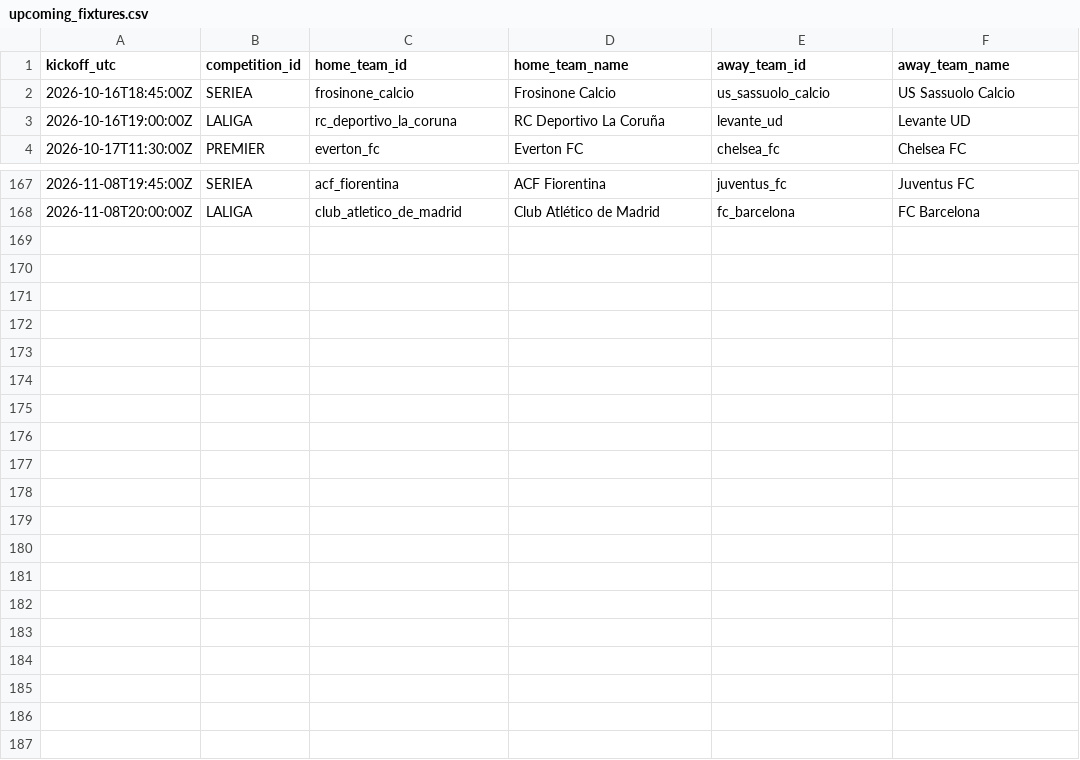
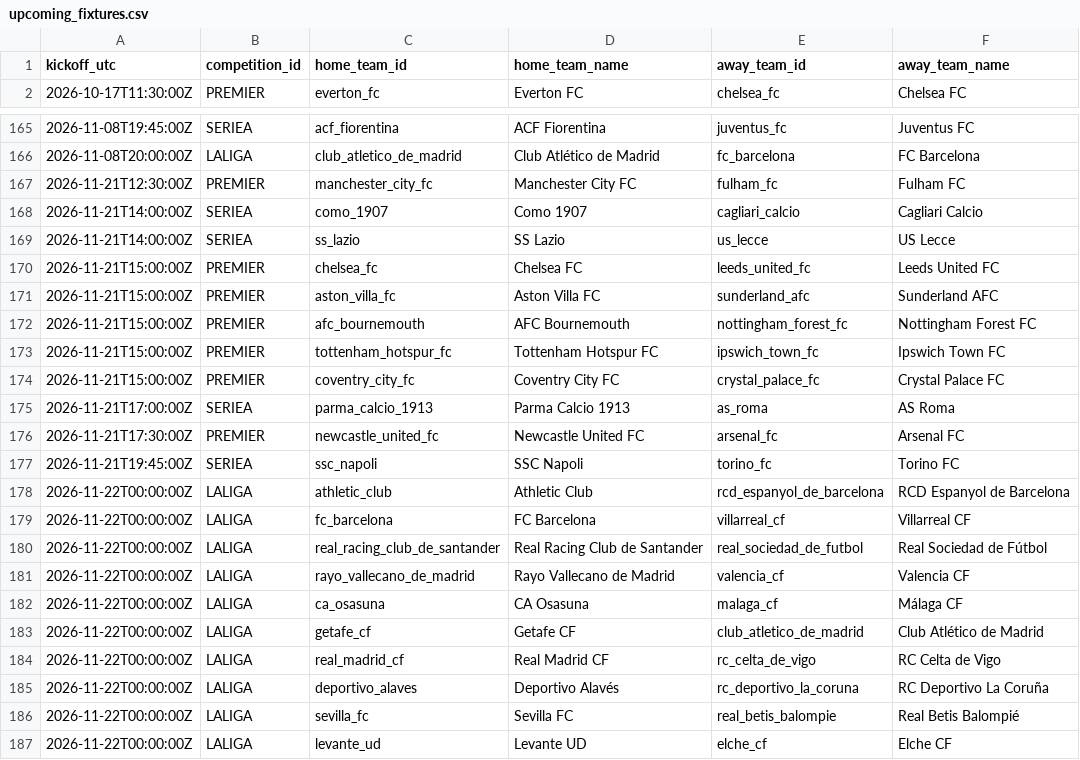
Before and after one commit to alesinho777/botinho777, a CSV file: data/raw/upcoming_fixtures.csv, drawn as a sheet; only a part is shown, gaps mark what is left out.

```diff
--- a/data/raw/upcoming_fixtures.csv
+++ b/data/raw/upcoming_fixtures.csv
@@ -1,4 +1,2 @@
 kickoff_utc,competition_id,home_team_id,home_team_name,away_team_id,away_team_name
-2026-10-16T18:45:00Z,SERIEA,frosinone_calcio,Frosinone Calcio,us_sassuolo_calcio,US Sassuolo Calcio
-2026-10-16T19:00:00Z,LALIGA,rc_deportivo_la_coruna,RC Deportivo La Coruña,levante_ud,Levante UD
 2026-10-17T11:30:00Z,PREMIER,everton_fc,Everton FC,chelsea_fc,Chelsea FC
@@ -168 +166,22 @@ kickoff_utc,competition_id,home_team_id,home_team_name,away_team_id,away_team_na
 2026-11-08T20:00:00Z,LALIGA,club_atletico_de_madrid,Club Atlético de Madrid,fc_barcelona,FC Barcelona
+2026-11-21T12:30:00Z,PREMIER,manchester_city_fc,Manchester City FC,fulham_fc,Fulham FC
+2026-11-21T14:00:00Z,SERIEA,como_1907,Como 1907,cagliari_calcio,Cagliari Calcio
+2026-11-21T14:00:00Z,SERIEA,ss_lazio,SS Lazio,us_lecce,US Lecce
+2026-11-21T15:00:00Z,PREMIER,chelsea_fc,Chelsea FC,leeds_united_fc,Leeds United FC
+2026-11-21T15:00:00Z,PREMIER,aston_villa_fc,Aston Villa FC,sunderland_afc,Sunderland AFC
+2026-11-21T15:00:00Z,PREMIER,afc_bournemouth,AFC Bournemouth,nottingham_forest_fc,Nottingham Forest FC
+2026-11-21T15:00:00Z,PREMIER,tottenham_hotspur_fc,Tottenham Hotspur FC,ipswich_town_fc,Ipswich Town FC
+2026-11-21T15:00:00Z,PREMIER,coventry_city_fc,Coventry City FC,crystal_palace_fc,Crystal Palace FC
+2026-11-21T17:00:00Z,SERIEA,parma_calcio_1913,Parma Calcio 1913,as_roma,AS Roma
+2026-11-21T17:30:00Z,PREMIER,newcastle_united_fc,Newcastle United FC,arsenal_fc,Arsenal FC
+2026-11-21T19:45:00Z,SERIEA,ssc_napoli,SSC Napoli,torino_fc,Torino FC
+2026-11-22T00:00:00Z,LALIGA,athletic_club,Athletic Club,rcd_espanyol_de_barcelona,RCD Espanyol de Barcelona
+2026-11-22T00:00:00Z,LALIGA,fc_barcelona,FC Barcelona,villarreal_cf,Villarreal CF
+2026-11-22T00:00:00Z,LALIGA,real_racing_club_de_santander,Real Racing Club de Santander,real_sociedad_de_futbol,Real Sociedad de Fútbol
+2026-11-22T00:00:00Z,LALIGA,rayo_vallecano_de_madrid,Rayo Vallecano de Madrid,valencia_cf,Valencia CF
+2026-11-22T00:00:00Z,LALIGA,ca_osasuna,CA Osasuna,malaga_cf,Málaga CF
+2026-11-22T00:00:00Z,LALIGA,getafe_cf,Getafe CF,club_atletico_de_madrid,Club Atlético de Madrid
+2026-11-22T00:00:00Z,LALIGA,real_madrid_cf,Real Madrid CF,rc_celta_de_vigo,RC Celta de Vigo
+2026-11-22T00:00:00Z,LALIGA,deportivo_alaves,Deportivo Alavés,rc_deportivo_la_coruna,RC Deportivo La Coruña
+2026-11-22T00:00:00Z,LALIGA,sevilla_fc,Sevilla FC,real_betis_balompie,Real Betis Balompié
+2026-11-22T00:00:00Z,LALIGA,levante_ud,Levante UD,elche_cf,Elche CF
```
Also changed, not shown: data/raw/real_matches.csv.
